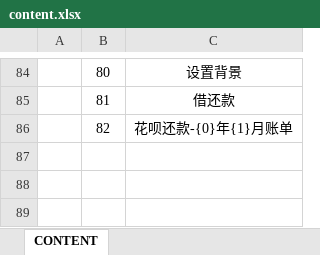
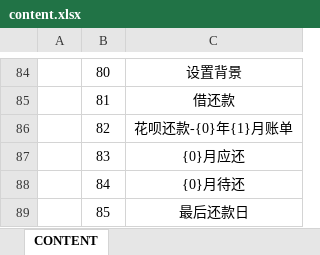
Before and after one commit to Ymiku/WeChatSimulator, an Excel workbook: DataConfig/Excel/content.xlsx, sheet CONTENT, drawn as a sheet; only a part is shown, gaps mark what is left out; values as stored, in another font and other column widths than the file's, no borders; the diff names each change by its address in the sheet, - before the commit and + after, or states it on an @@ line.

```diff
--- a/DataConfig/Excel/content.xlsx (sheet CONTENT)
+++ b/DataConfig/Excel/content.xlsx (sheet CONTENT)
+row 87:  | 83 | {0}月应还
+row 88:  | 84 | {0}月待还
+row 89:  | 85 | 最后还款日
```
Also changed, not shown: 5 other files.
